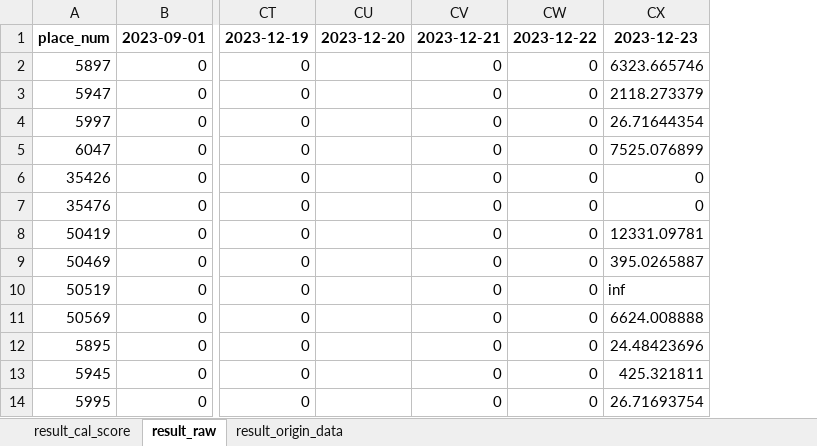
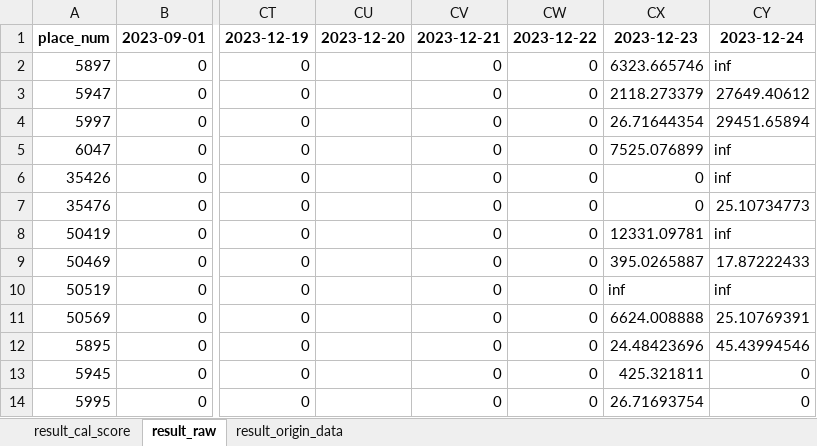
Before and after one commit to hikergoo/hikergoo.github.io, an Excel workbook: assets/data/result_DataAnalysis.xlsx, sheet result_raw, drawn as a sheet; only a part is shown, gaps mark what is left out; values as stored, in another font and other column widths than the file's, no borders; the diff names each change by its address in the sheet, - before the commit and + after, or states it on an @@ line.

```diff
--- a/assets/data/result_DataAnalysis.xlsx (sheet result_raw)
+++ b/assets/data/result_DataAnalysis.xlsx (sheet result_raw)
+column CY, rows 1-14: 2023-12-24 | inf | 27649.40612 | 29451.65894 | inf | inf | 25.10734773 | inf | 17.87222433 | inf | 25.10769391 | 45.43994546 | 0 | 0
```
Also changed, not shown: sheet result_origin_data, sheet result_cal_score, 2 other files.
